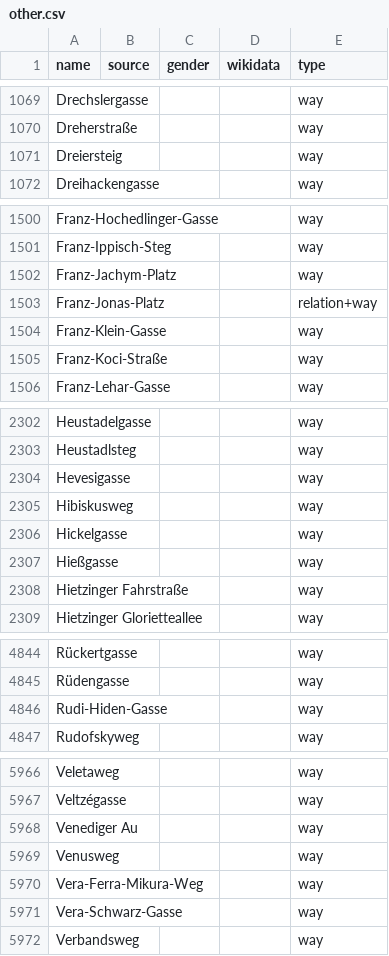
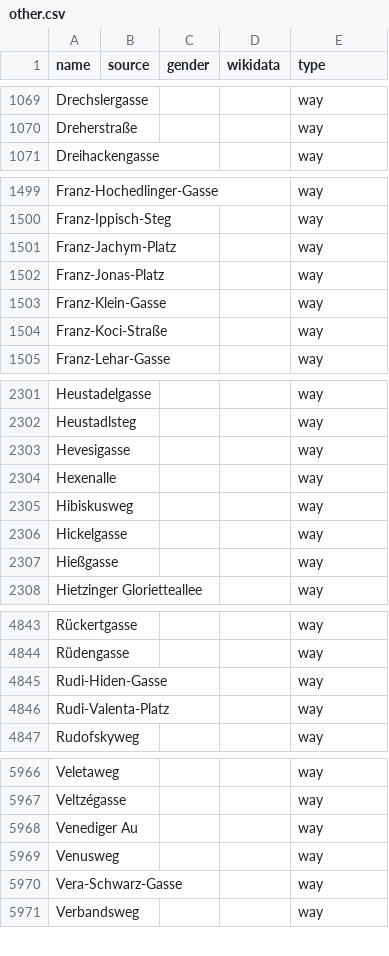
Before and after one commit to EqualStreetNames/equalstreetnames-vienna, a CSV file: data/other.csv, drawn as a sheet; only a part is shown, gaps mark what is left out.

```diff
--- a/data/other.csv
+++ b/data/other.csv
@@ -1070,3 +1070,2 @@ Drechslergasse,,,,way
 Dreherstraße,,,,way
-Dreiersteig,,,,way
 Dreihackengasse,,,,way
@@ -1502,3 +1501,3 @@ Franz-Ippisch-Steg,,,,way
 Franz-Jachym-Platz,,,,way
-Franz-Jonas-Platz,,,,relation+way
+Franz-Jonas-Platz,,,,way
 Franz-Klein-Gasse,,,,way
@@ -2304,2 +2303,3 @@ Heustadlsteg,,,,way
 Hevesigasse,,,,way
+Hexenalle,,,,way
 Hibiskusweg,,,,way
@@ -2307,3 +2307,2 @@ Hickelgasse,,,,way
 Hießgasse,,,,way
-"Hietzinger Fahrstraße",,,,way
 "Hietzinger Glorietteallee",,,,way
@@ -4846,2 +4845,3 @@ Rüdengasse,,,,way
 Rudi-Hiden-Gasse,,,,way
+Rudi-Valenta-Platz,,,,way
 Rudofskyweg,,,,way
@@ -5969,3 +5969,2 @@ Veltzégasse,,,,way
 Venusweg,,,,way
-Vera-Ferra-Mikura-Weg,,,,way
 Vera-Schwarz-Gasse,,,,way
```
Also changed, not shown: 3 other files.
